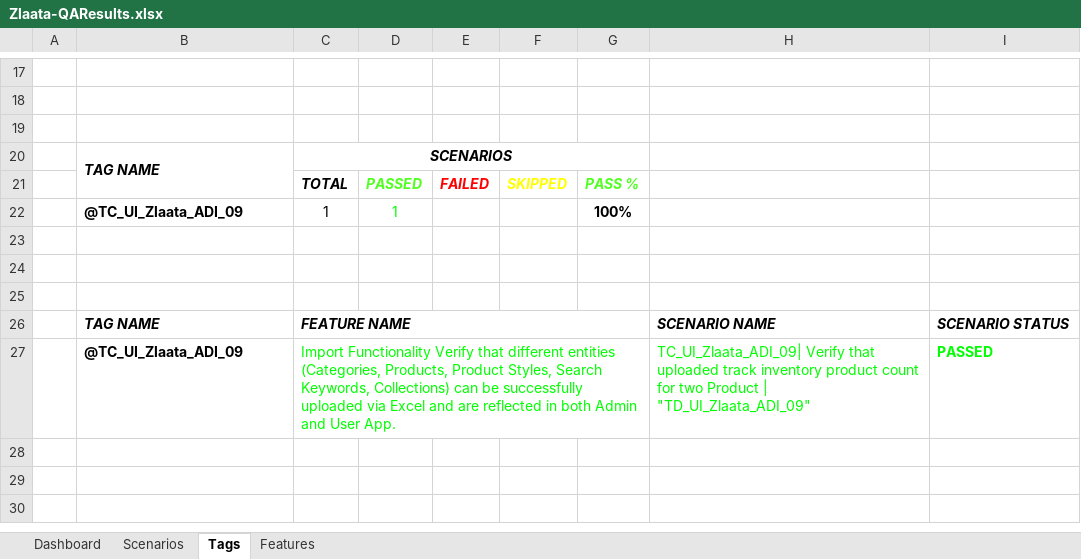
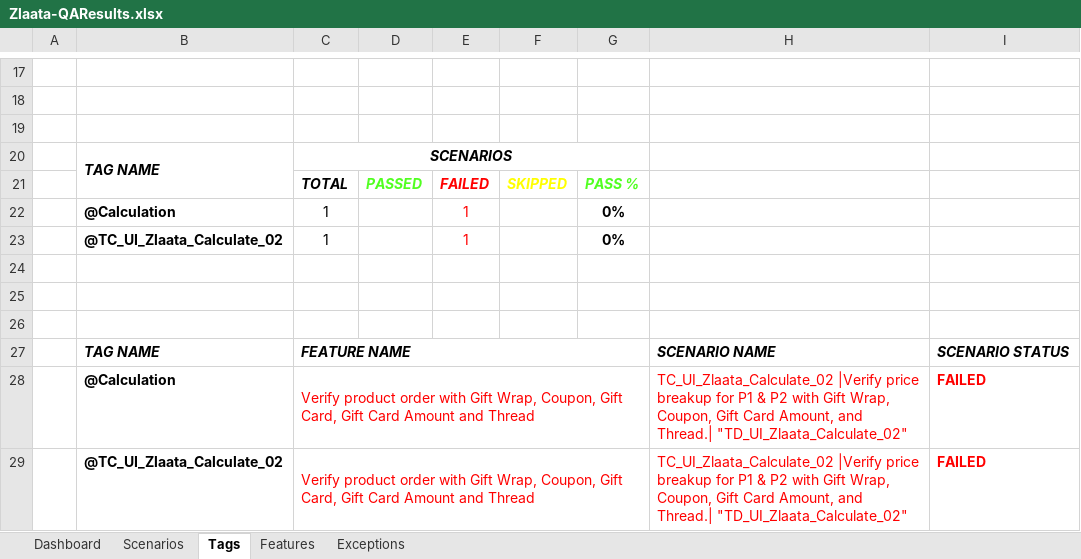
Before and after one commit to ZlaataAutomation/ZlaataQAserver, an Excel workbook: reports/Extent-Report/Zlaata-QAResults.xlsx, sheet Tags, drawn as a sheet; only a part is shown, gaps mark what is left out; values as stored, in another font and other column widths than the file's, no borders; charts and pictures not drawn; removed rows and columns are numbered as before the commit, all else as after; the diff names each change by its address in the sheet, - before the commit and + after, or states it on an @@ line.

Commit message:
Admin

```diff
--- a/reports/Extent-Report/Zlaata-QAResults.xlsx (sheet Tags)
+++ b/reports/Extent-Report/Zlaata-QAResults.xlsx (sheet Tags)
+sheet tab: Exceptions
-row 22:  | @TC_UI_Zlaata_ADI_09 | 1 | 1 |  |  | 100%
+row 22:  | @Calculation | 1 |  | 1 |  | 0%
+row 23:  | @TC_UI_Zlaata_Calculate_02 | 1 |  | 1 |  | 0%
-row 27:  | @TC_UI_Zlaata_ADI_09 | Import Functionality Verify that different entities (Categories, Products, Product Styles, Search Keywords, Collections) can be successfully uploaded via Excel and are reflected in both Admin and User App. |  |  |  |  | TC_UI_Zlaata_ADI_09| Verify that uploaded track inventory product count for two Product | "TD_UI_Zlaata_ADI_09" | PASSED
+row 28:  | @Calculation | Verify product order with Gift Wrap, Coupon, Gift Card, Gift Card Amount and Thread |  |  |  |  | TC_UI_Zlaata_Calculate_02 |Verify price breakup for P1 & P2 with Gift Wrap, Coupon, Gift Card Amount, and Thread.| "TD_UI_Zlaata_Calculate_02" | FAILED
+row 29:  | @TC_UI_Zlaata_Calculate_02 | Verify product order with Gift Wrap, Coupon, Gift Card, Gift Card Amount and Thread |  |  |  |  | TC_UI_Zlaata_Calculate_02 |Verify price breakup for P1 & P2 with Gift Wrap, Coupon, Gift Card Amount, and Thread.| "TD_UI_Zlaata_Calculate_02" | FAILED
```
Also changed, not shown: sheet Dashboard, sheet Features, sheet Scenarios, charts or pictures, 8 other files.
